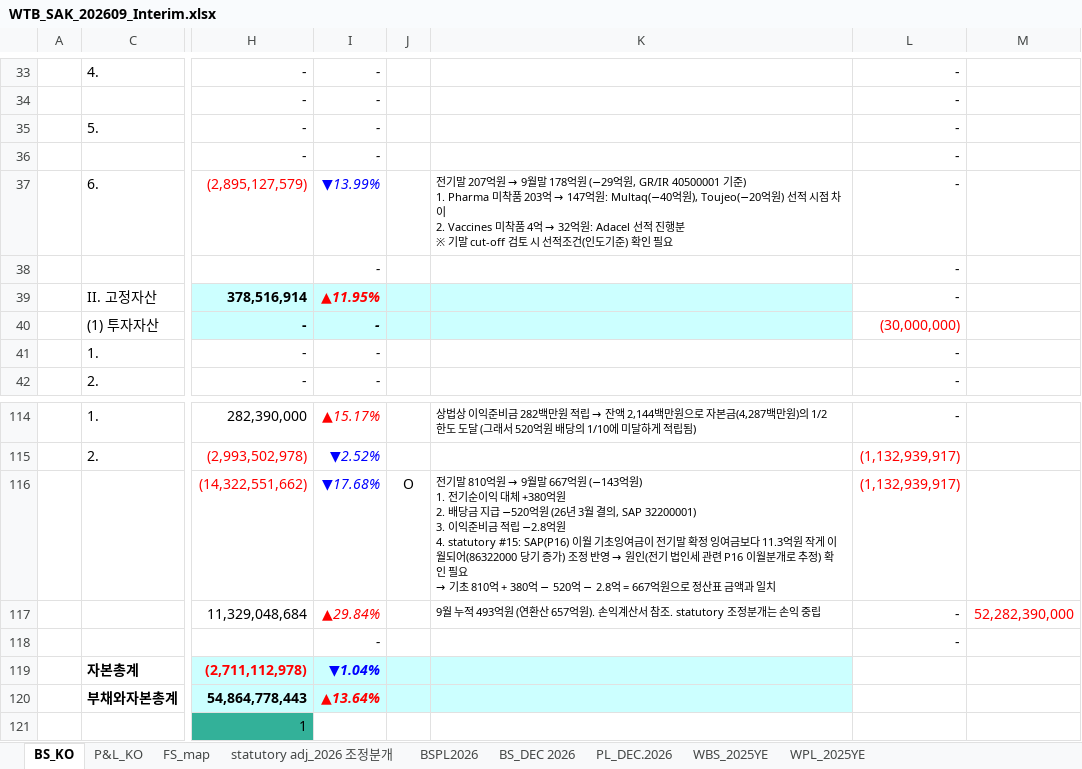
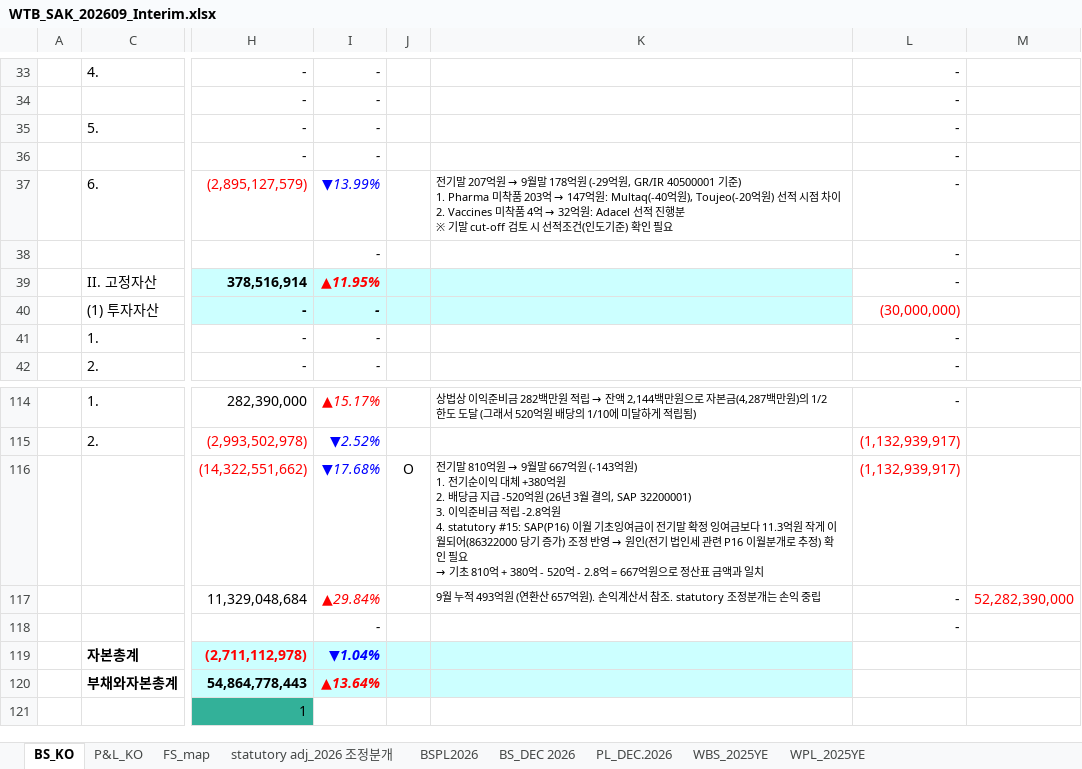
Before and after one commit to hansesle-maker/code, an Excel workbook: deliverables/WTB_SAK_202609_Interim.xlsx, sheet BS_KO, drawn as a sheet; only a part is shown, gaps mark what is left out; values as stored, in another font and other column widths than the file's, no borders; ↵ is a line break in a cell; the diff covers the shown part only; the diff names each change by its address in the sheet, - before the commit and + after, or states it on an @@ line.

```diff
--- a/deliverables/WTB_SAK_202609_Interim.xlsx (sheet BS_KO)
+++ b/deliverables/WTB_SAK_202609_Interim.xlsx (sheet BS_KO)
@@ K37: …178억원 (−29억원, GR/IR 40500001 기준) ↵ 1. Pharma 미착품 203억 → 147억원: Multaq(−40억원), Toujeo(−20억원) 선… → …178억원 (-29억원, GR/IR 40500001 기준) ↵ 1. Pharma 미착품 203억 → 147억원: Multaq(-40억원), Toujeo(-20억원) 선… @@
@@ K116: …667억원 (−143억원) ↵ 1. 전기순이익 대체 +380억원 ↵ 2. 배당금 지급 −520억원 (26년 3월 결의, SAP 32200001) ↵ 3. 이익준비금 적립 −2.8억원 ↵ 4. statutory #15: SAP(P16) 이월 기초잉여금이 전기말 확정 잉여금보다 11.3억원 작게 이월되어(86322000 당기 증가) 조정 반영 → 원인(전기 법인세 관련 P16 이월분개로 추정) 확인 필요 ↵ → 기초 810억 + 380억 − 520억 − 2.8억 =… → …667억원 (-143억원) ↵ 1. 전기순이익 대체 +380억원 ↵ 2. 배당금 지급 -520억원 (26년 3월 결의, SAP 32200001) ↵ 3. 이익준비금 적립 -2.8억원 ↵ 4. statutory #15: SAP(P16) 이월 기초잉여금이 전기말 확정 잉여금보다 11.3억원 작게 이월되어(86322000 당기 증가) 조정 반영 → 원인(전기 법인세 관련 P16 이월분개로 추정) 확인 필요 ↵ → 기초 810억 + 380억 - 520억 - 2.8억 =… @@
```
Also changed, not shown: 9 edited cells elsewhere in this sheet, sheet P&L_KO.
